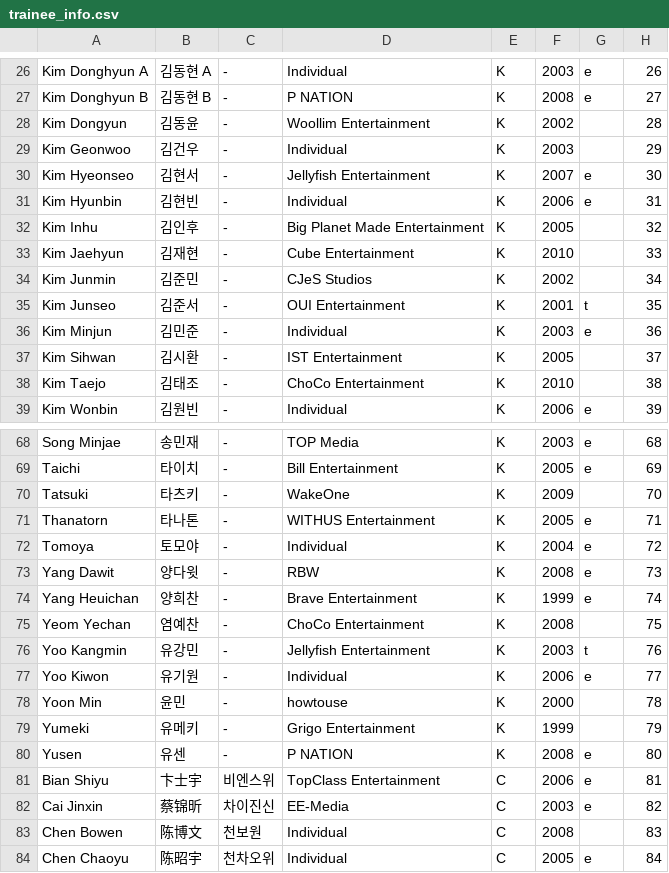
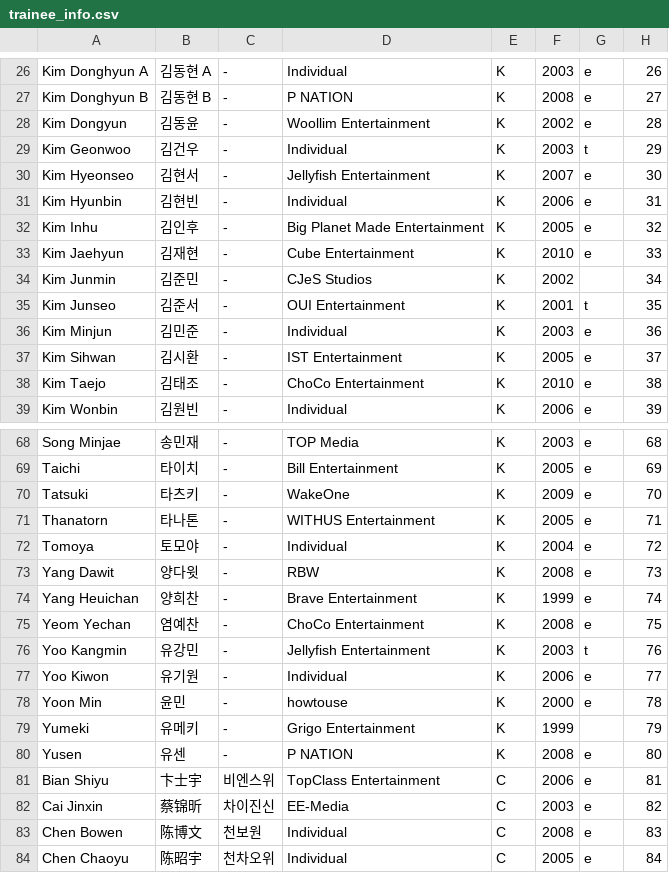
Before and after one commit to kpopranker/boysplanet2, a CSV file: trainee_info.csv, drawn as a sheet; only a part is shown, gaps mark what is left out; the diff covers the shown part only.

Commit message:
eliminations and top8 from episode 8

```diff
--- a/trainee_info.csv
+++ b/trainee_info.csv
@@ -27,8 +27,8 @@ Kim Donghyun A,김동현 A,-,Individual,K,2003,e,26
 Kim Donghyun B,김동현 B,-,P NATION,K,2008,e,27
-Kim Dongyun,김동윤,-,Woollim Entertainment,K,2002,,28
-Kim Geonwoo,김건우,-,Individual,K,2003,,29
+Kim Dongyun,김동윤,-,Woollim Entertainment,K,2002,e,28
+Kim Geonwoo,김건우,-,Individual,K,2003,t,29
 Kim Hyeonseo,김현서,-,Jellyfish Entertainment,K,2007,e,30
 Kim Hyunbin,김현빈,-,Individual,K,2006,e,31
-Kim Inhu,김인후,-,Big Planet Made Entertainment,K,2005,,32
-Kim Jaehyun,김재현,-,Cube Entertainment,K,2010,,33
+Kim Inhu,김인후,-,Big Planet Made Entertainment,K,2005,e,32
+Kim Jaehyun,김재현,-,Cube Entertainment,K,2010,e,33
 Kim Junmin,김준민,-,CJeS Studios,K,2002,,34
@@ -36,4 +36,4 @@ Kim Junseo,김준서,-,OUI Entertainment,K,2001,t,35
 Kim Minjun,김민준,-,Individual,K,2003,e,36
-Kim Sihwan,김시환,-,IST Entertainment,K,2005,,37
-Kim Taejo,김태조,-,ChoCo Entertainment,K,2010,,38
+Kim Sihwan,김시환,-,IST Entertainment,K,2005,e,37
+Kim Taejo,김태조,-,ChoCo Entertainment,K,2010,e,38
 Kim Wonbin,김원빈,-,Individual,K,2006,e,39
@@ -69,3 +69,3 @@ Song Minjae,송민재,-,TOP Media,K,2003,e,68
 Taichi,타이치,-,Bill Entertainment,K,2005,e,69
-Tatsuki,타츠키,-,WakeOne,K,2009,,70
+Tatsuki,타츠키,-,WakeOne,K,2009,e,70
 Thanatorn,타나톤,-,WITHUS Entertainment,K,2005,e,71
@@ -74,6 +74,6 @@ Yang Dawit,양다윗,-,RBW,K,2008,e,73
 Yang Heuichan,양희찬,-,Brave Entertainment,K,1999,e,74
-Yeom Yechan,염예찬,-,ChoCo Entertainment,K,2008,,75
+Yeom Yechan,염예찬,-,ChoCo Entertainment,K,2008,e,75
 Yoo Kangmin,유강민,-,Jellyfish Entertainment,K,2003,t,76
 Yoo Kiwon,유기원,-,Individual,K,2006,e,77
-Yoon Min,윤민,-,howtouse,K,2000,,78
+Yoon Min,윤민,-,howtouse,K,2000,e,78
 Yumeki,유메키,-,Grigo Entertainment,K,1999,,79
@@ -82,3 +82,3 @@ Bian Shiyu,卞士宇,비엔스위,TopClass Entertainment,C,2006,e,81
 Cai Jinxin,蔡锦昕,차이진신,EE-Media,C,2003,e,82
-Chen Bowen,陈博文,천보원,Individual,C,2008,,83
+Chen Bowen,陈博文,천보원,Individual,C,2008,e,83
 Chen Chaoyu,陈昭宇,천차오위,Individual,C,2005,e,84
```
Also changed, not shown: 18 edited cells elsewhere in this file.
